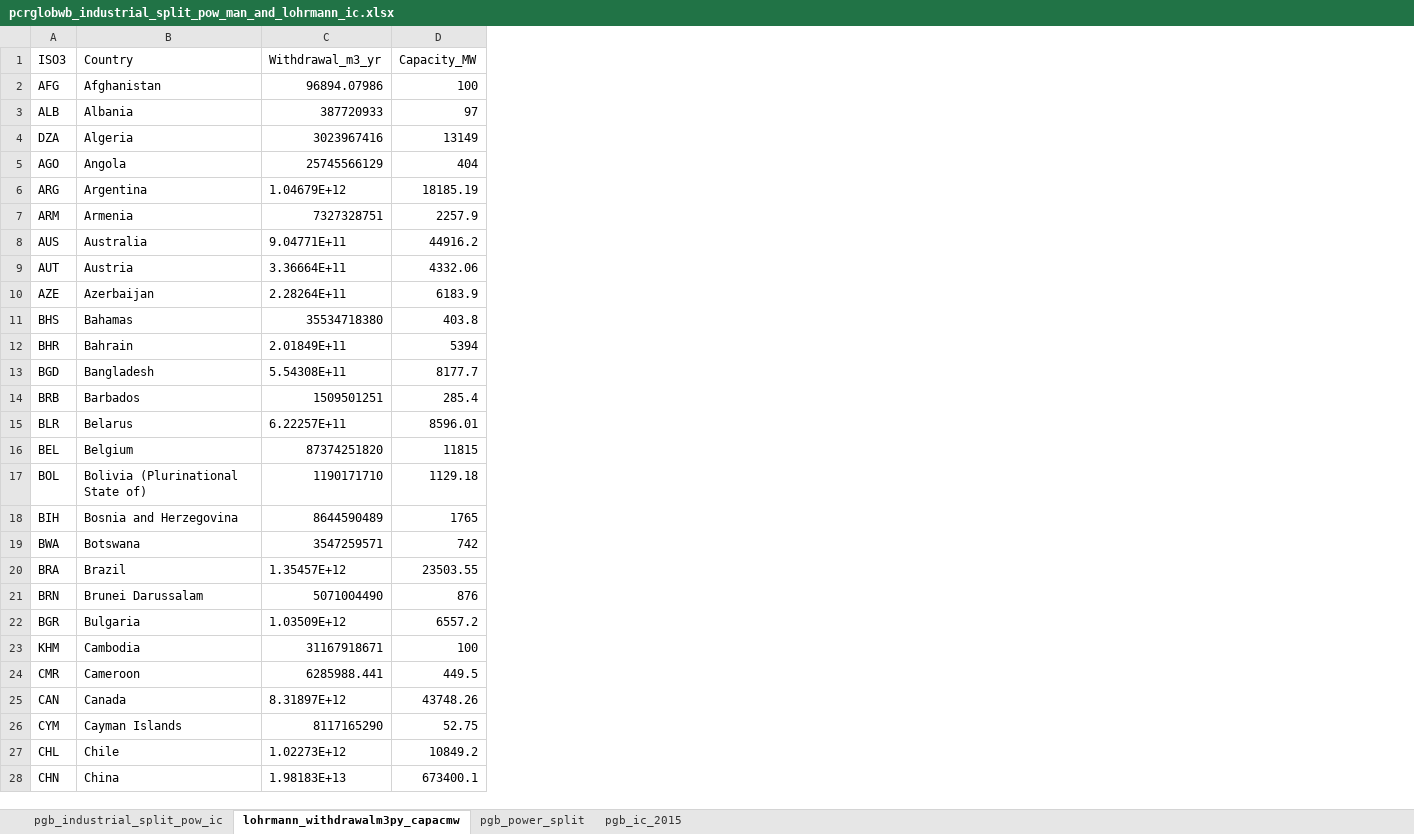
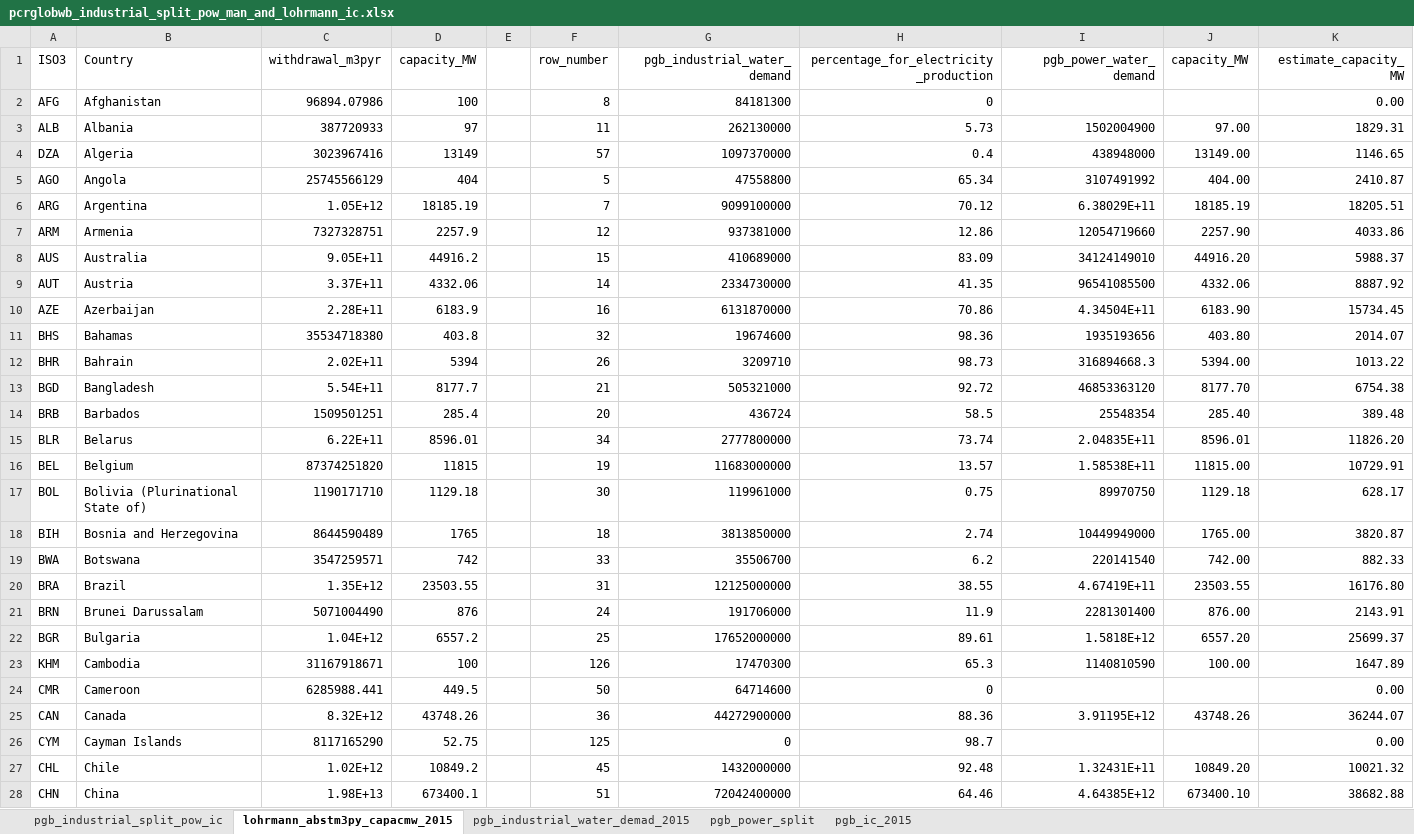
Before and after one commit to edwinkost/pgb_data_for_prometheus_primes, an Excel workbook: data/pcrglobwb_industrial_split_pow_man_and_lohrmann_ic.xlsx, sheet lohrmann_abstm3py_capacmw_2015, drawn as a sheet; only a part is shown; values as stored, in another font and other column widths than the file's, no borders; charts and pictures not drawn; the diff covers the shown part only; the diff names each change by its address in the sheet, - before the commit and + after, or states it on an @@ line.

```diff
--- a/data/pcrglobwb_industrial_split_pow_man_and_lohrmann_ic.xlsx (sheet lohrmann_abstm3py_capacmw_2015)
+++ b/data/pcrglobwb_industrial_split_pow_man_and_lohrmann_ic.xlsx (sheet lohrmann_abstm3py_capacmw_2015)
-sheet tab: lohrmann_withdrawalm3py_capacmw
+sheet tab: lohrmann_abstm3py_capacmw_2015
+sheet tab: pgb_industrial_water_demad_2015
+column E, empty
+column F (row_number), rows 2-28: 8 | 11 | 57 | 5 | 7 | 12 | 15 | 14 | 16 | 32 | 26 | 21 | 20 | 34 | 19 | 30 | 18 | 33 | 31 | 24 | 25 | 126 | 50 | 36 | 125 | 45 | 51
+column G (pgb_industrial_water_demand), rows 2-28: 84181300 | 262130000 | 1097370000 | 47558800 | 9099100000 | 937381000 | 410689000 | 2334730000 | 6131870000 | 19674600 | 3209710 | 505321000 | 436724 | 2777800000 | 11683000000 | 119961000 | 3813850000 | 35506700 | 12125000000 | 191706000 | 17652000000 | 17470300 | 64714600 | 44272900000 | 0 | 1432000000 | 72042400000
+column H, rows 1-28: percentage_for_electricity_production | 0 | 5.73 | 0.4 | 65.34 | 70.12 | 12.86 | 83.09 | 41.35 | 70.86 | 98.36 | 98.73 | 92.72 | 58.5 | 73.74 | 13.57 | 0.75 | 2.74 | 6.2 | 38.55 | 11.9 | 89.61 | 65.3 | 0 | 88.36 | 98.7 | 92.48 | 64.46
+column I (pgb_power_water_demand), rows 3-28: 1502004900 | 438948000 | 3107491992 | 6.38029E+11 | 12054719660 | 34124149010 | 96541085500 | 4.34504E+11 | 1935193656 | 316894668.3 | 46853363120 | 25548354 | 2.04835E+11 | 1.58538E+11 | 89970750 | 10449949000 | 220141540 | 4.67419E+11 | 2281301400 | 1.5818E+12 | 1140810590 |  | 3.91195E+12 |  | 1.32431E+11 | 4.64385E+12
+column J (capacity_MW), rows 3-28: 97.00 | 13149.00 | 404.00 | 18185.19 | 2257.90 | 44916.20 | 4332.06 | 6183.90 | 403.80 | 5394.00 | 8177.70 | 285.40 | 8596.01 | 11815.00 | 1129.18 | 1765.00 | 742.00 | 23503.55 | 876.00 | 6557.20 | 100.00 |  | 43748.26 |  | 10849.20 | 673400.10
+column K (estimate_capacity_MW), rows 2-28: 0.00 | 1829.31 | 1146.65 | 2410.87 | 18205.51 | 4033.86 | 5988.37 | 8887.92 | 15734.45 | 2014.07 | 1013.22 | 6754.38 | 389.48 | 11826.20 | 10729.91 | 628.17 | 3820.87 | 882.33 | 16176.80 | 2143.91 | 25699.37 | 1647.89 | 0.00 | 36244.07 | 0.00 | 10021.32 | 38682.88
-C1: Withdrawal_m3_yr
+C1: withdrawal_m3pyr
-D1: Capacity_MW
+D1: capacity_MW
-C6 (withdrawal_m3pyr): 1.04679E+12
+C6 (withdrawal_m3pyr): 1.05E+12
-C8 (withdrawal_m3pyr): 9.04771E+11
+C8 (withdrawal_m3pyr): 9.05E+11
-C9 (withdrawal_m3pyr): 3.36664E+11
+C9 (withdrawal_m3pyr): 3.37E+11
-C10 (withdrawal_m3pyr): 2.28264E+11
+C10 (withdrawal_m3pyr): 2.28E+11
-C12 (withdrawal_m3pyr): 2.01849E+11
+C12 (withdrawal_m3pyr): 2.02E+11
-C13 (withdrawal_m3pyr): 5.54308E+11
+C13 (withdrawal_m3pyr): 5.54E+11
-C15 (withdrawal_m3pyr): 6.22257E+11
+C15 (withdrawal_m3pyr): 6.22E+11
-C20 (withdrawal_m3pyr): 1.35457E+12
+C20 (withdrawal_m3pyr): 1.35E+12
-C22 (withdrawal_m3pyr): 1.03509E+12
+C22 (withdrawal_m3pyr): 1.04E+12
-C25 (withdrawal_m3pyr): 8.31897E+12
+C25 (withdrawal_m3pyr): 8.32E+12
-C27 (withdrawal_m3pyr): 1.02273E+12
+C27 (withdrawal_m3pyr): 1.02E+12
-C28 (withdrawal_m3pyr): 1.98183E+13
+C28 (withdrawal_m3pyr): 1.98E+13
```
Also changed, not shown: 58 edited cells elsewhere in this sheet, sheet pgb_industrial_split_pow_ic, sheet pgb_ic_2015, formulas that keep their value, charts or pictures, 2 other files.
